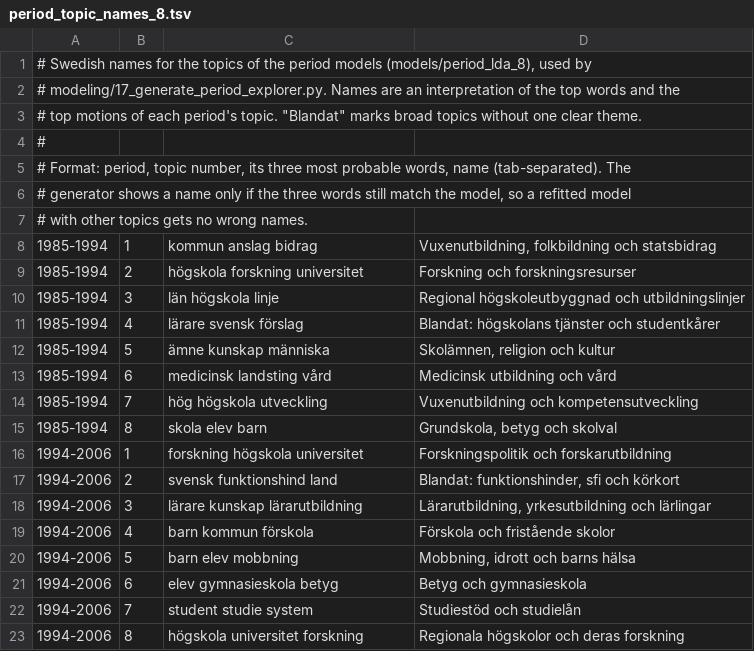
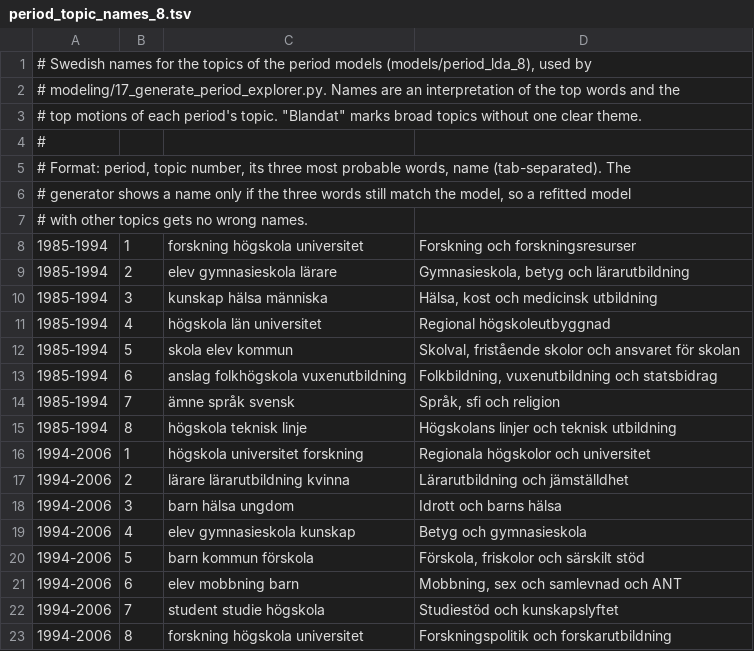
Before and after one commit to ReblaRebecca/swedish-parliament-lda, a TSV file: project/config/period_topic_names_8.tsv, drawn as a sheet; only a part is shown; the diff covers the shown part only.

```diff
--- a/project/config/period_topic_names_8.tsv
+++ b/project/config/period_topic_names_8.tsv
@@ -7,17 +7,17 @@
 # with other topics gets no wrong names.
-1985-1994	1	kommun anslag bidrag	Vuxenutbildning, folkbildning och statsbidrag
-1985-1994	2	högskola forskning universitet	Forskning och forskningsresurser
-1985-1994	3	län högskola linje	Regional högskoleutbyggnad och utbildningslinjer
-1985-1994	4	lärare svensk förslag	Blandat: högskolans tjänster och studentkårer
-1985-1994	5	ämne kunskap människa	Skolämnen, religion och kultur
-1985-1994	6	medicinsk landsting vård	Medicinsk utbildning och vård
-1985-1994	7	hög högskola utveckling	Vuxenutbildning och kompetensutveckling
-1985-1994	8	skola elev barn	Grundskola, betyg och skolval
-1994-2006	1	forskning högskola universitet	Forskningspolitik och forskarutbildning
-1994-2006	2	svensk funktionshind land	Blandat: funktionshinder, sfi och körkort
-1994-2006	3	lärare kunskap lärarutbildning	Lärarutbildning, yrkesutbildning och lärlingar
-1994-2006	4	barn kommun förskola	Förskola och fristående skolor
-1994-2006	5	barn elev mobbning	Mobbning, idrott och barns hälsa
-1994-2006	6	elev gymnasieskola betyg	Betyg och gymnasieskola
-1994-2006	7	student studie system	Studiestöd och studielån
-1994-2006	8	högskola universitet forskning	Regionala högskolor och deras forskning
+1985-1994	1	forskning högskola universitet	Forskning och forskningsresurser
+1985-1994	2	elev gymnasieskola lärare	Gymnasieskola, betyg och lärarutbildning
+1985-1994	3	kunskap hälsa människa	Hälsa, kost och medicinsk utbildning
+1985-1994	4	högskola län universitet	Regional högskoleutbyggnad
+1985-1994	5	skola elev kommun	Skolval, fristående skolor och ansvaret för skolan
+1985-1994	6	anslag folkhögskola vuxenutbildning	Folkbildning, vuxenutbildning och statsbidrag
+1985-1994	7	ämne språk svensk	Språk, sfi och religion
+1985-1994	8	högskola teknisk linje	Högskolans linjer och teknisk utbildning
+1994-2006	1	högskola universitet forskning	Regionala högskolor och universitet
+1994-2006	2	lärare lärarutbildning kvinna	Lärarutbildning och jämställdhet
+1994-2006	3	barn hälsa ungdom	Idrott och barns hälsa
+1994-2006	4	elev gymnasieskola kunskap	Betyg och gymnasieskola
+1994-2006	5	barn kommun förskola	Förskola, friskolor och särskilt stöd
+1994-2006	6	elev mobbning barn	Mobbning, sex och samlevnad och ANT
+1994-2006	7	student studie högskola	Studiestöd och kunskapslyftet
+1994-2006	8	forskning högskola universitet	Forskningspolitik och forskarutbildning
```
Also changed, not shown: 32 edited cells elsewhere in this file, project/config/chain_names_8.tsv, project/config/topic_names_32.tsv, 29 other files.
